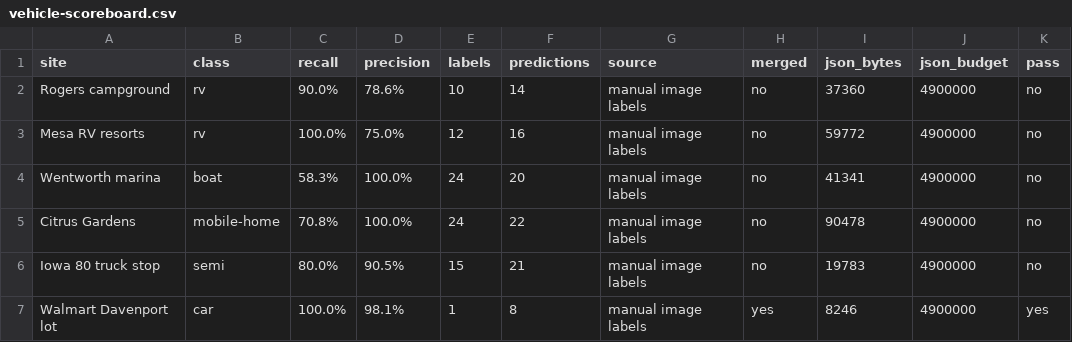
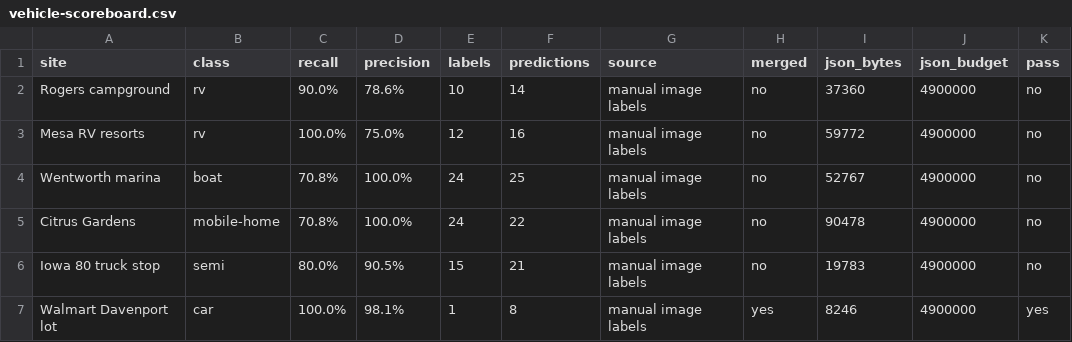
Before and after one commit to jolla/OpenClutter, a CSV file: bench/vehicle-scoreboard.csv, drawn as a sheet.

Commit message:
Count brighter Wentworth hulls without filling open water (v1.1.141).
A pure white hull still has to touch the water. The checked hull recall rises and precision stays at 100 percent.

```diff
--- a/bench/vehicle-scoreboard.csv
+++ b/bench/vehicle-scoreboard.csv
@@ -3,3 +3,3 @@ Rogers campground,rv,90.0%,78.6%,10,14,manual image labels,no,37360,4900000,no
 Mesa RV resorts,rv,100.0%,75.0%,12,16,manual image labels,no,59772,4900000,no
-Wentworth marina,boat,58.3%,100.0%,24,20,manual image labels,no,41341,4900000,no
+Wentworth marina,boat,70.8%,100.0%,24,25,manual image labels,no,52767,4900000,no
 Citrus Gardens,mobile-home,70.8%,100.0%,24,22,manual image labels,no,90478,4900000,no
```
Also changed, not shown: 8 other files.
